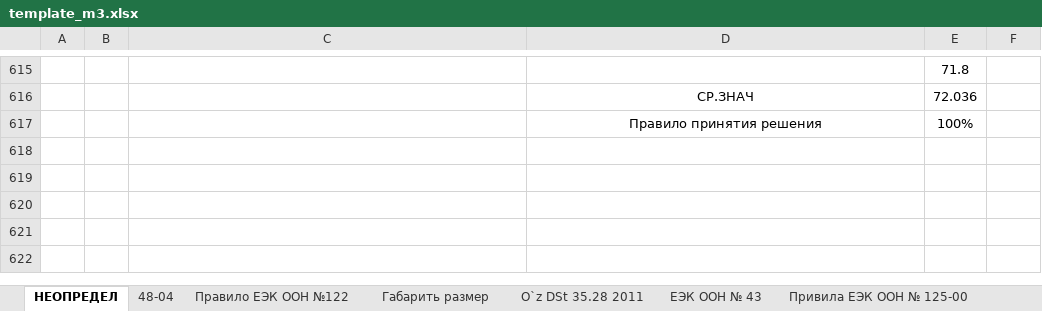
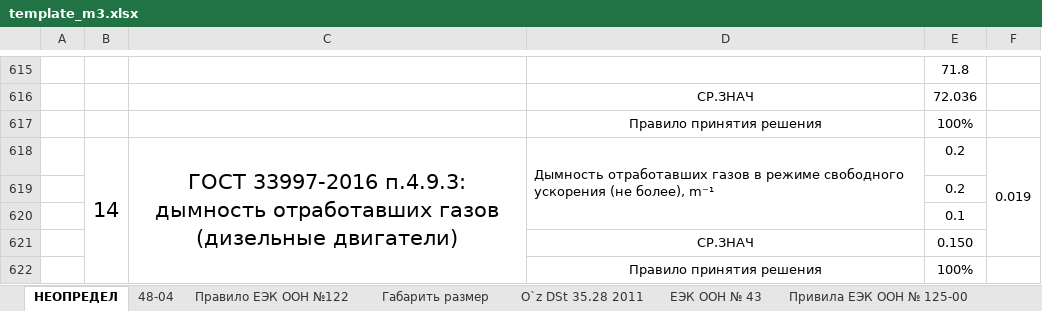
Before and after one commit to DalerK5/Siteprtcl, an Excel workbook: m2_m3/template_m3.xlsx, sheet НЕОПРЕДЕЛ, drawn as a sheet; only a part is shown, gaps mark what is left out; values as stored, in another font and other column widths than the file's, no borders; the diff names each change by its address in the sheet, - before the commit and + after, or states it on an @@ line.

```diff
--- a/m2_m3/template_m3.xlsx (sheet НЕОПРЕДЕЛ)
+++ b/m2_m3/template_m3.xlsx (sheet НЕОПРЕДЕЛ)
+row 618:  | 14 | ГОСТ 33997-2016 п.4.9.3: дымность отработавших газов (дизельные двигатели) | Дымность отработавших газов в режиме свободного ускорения (не более), m⁻¹ | 0.2 | 0.019
+row 619:  |  |  |  | 0.2
+row 620:  |  |  |  | 0.1
+row 621:  |  |  | СР.ЗНАЧ | 0.150
+row 622:  |  |  | Правило принятия решения | 100%
```
Also changed, not shown: sheet 48-04, sheet ГОСТ 30593-2015, sheet ЕЭК ООН № 43, sheet O`z DSt 35.28 2011, other sheet tabs, 4 other files.
